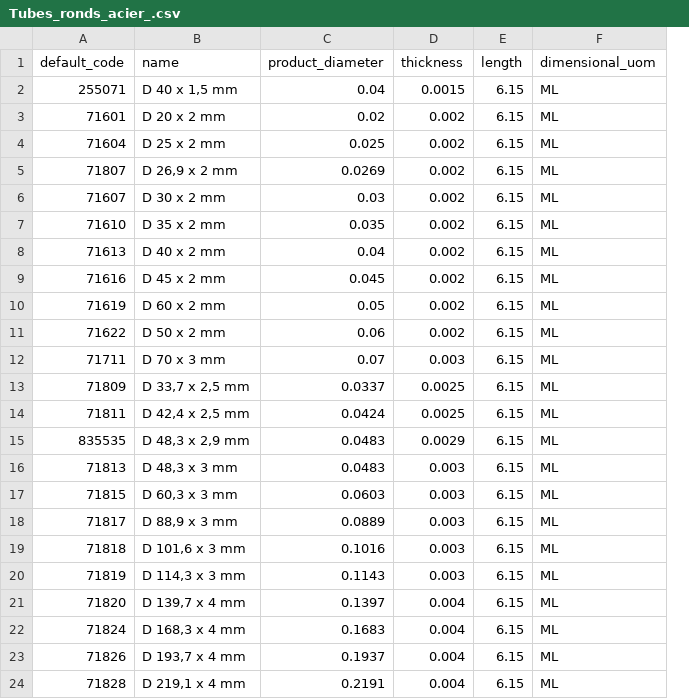
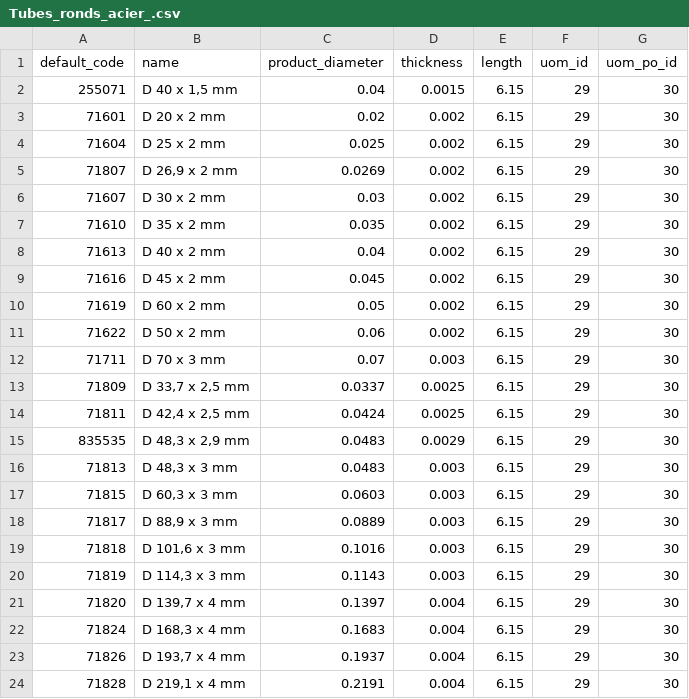
Before and after one commit to Metallerie/odoo18, a CSV file: csv/Tubes_ronds_acier_.csv, drawn as a sheet; removed rows and columns are numbered as before the commit, all else as after; the diff names each change by its address in the sheet, - before the commit and + after, or states it on an @@ line.

Commit message:
Update Tubes_ronds_acier_.csv

```diff
--- a/csv/Tubes_ronds_acier_.csv
+++ b/csv/Tubes_ronds_acier_.csv
-column F (dimensional_uom), rows 2-24: all ML
+column F (uom_id), rows 2-24: all 29
+column G (uom_po_id), rows 2-24: all 30
```
